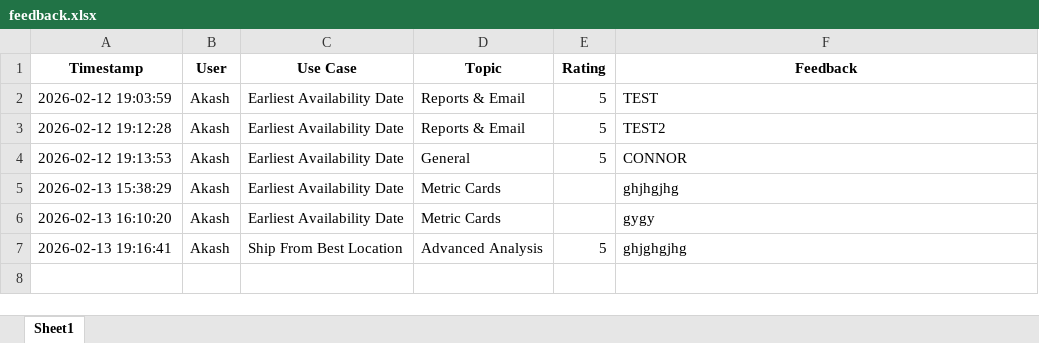
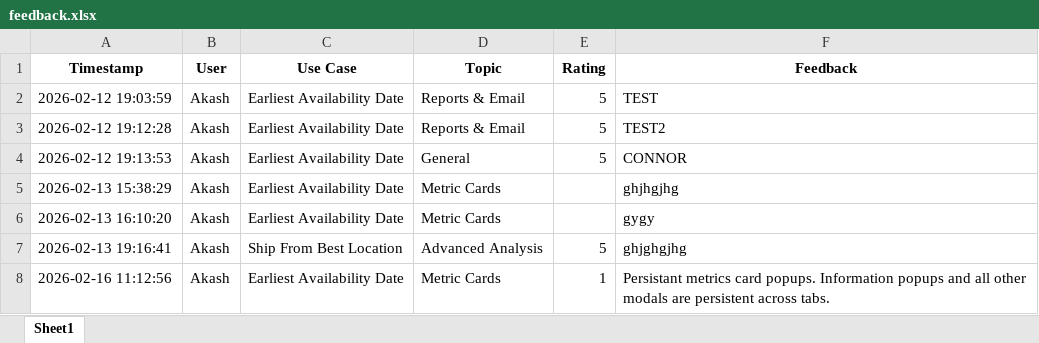
Before and after one commit to FSPAkash/THD, an Excel workbook: backend/data/feedback.xlsx, sheet Sheet1, drawn as a sheet; values as stored, in another font and other column widths than the file's, no borders; the diff names each change by its address in the sheet, - before the commit and + after, or states it on an @@ line.

```diff
--- a/backend/data/feedback.xlsx (sheet Sheet1)
+++ b/backend/data/feedback.xlsx (sheet Sheet1)
+row 8: 2026-02-16 11:12:56 | Akash | Earliest Availability Date | Metric Cards | 1 | Persistant metrics card popups. Information popups and all other modals are persistent across tabs.
```
Also changed, not shown: 24 other files.
